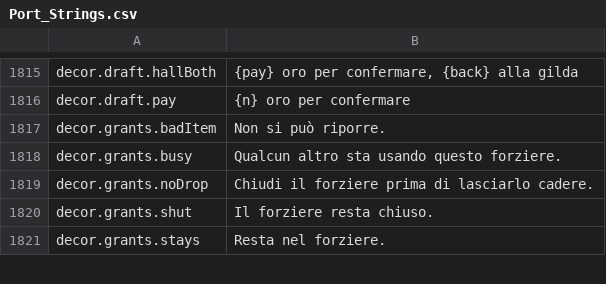
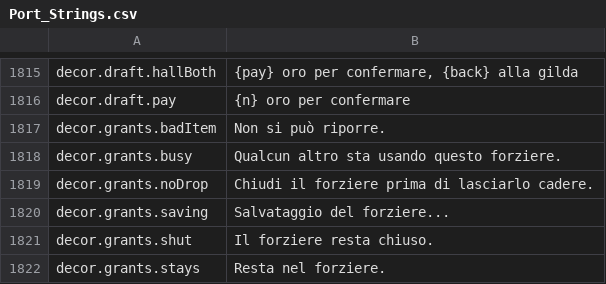
Before and after one commit to Hazerre/daggerfall-js-source, a CSV file: locales/it/Port_Strings.csv, drawn as a sheet; only a part is shown, gaps mark what is left out; the diff names each change by its address in the sheet, - before the commit and + after, or states it on an @@ line.

```diff
--- a/locales/it/Port_Strings.csv
+++ b/locales/it/Port_Strings.csv
+row 1820: decor.grants.saving | Salvataggio del forziere...
```
Also changed, not shown: locales/bg/Port_Strings.csv, locales/de/Port_Strings.csv, 31 other files.
